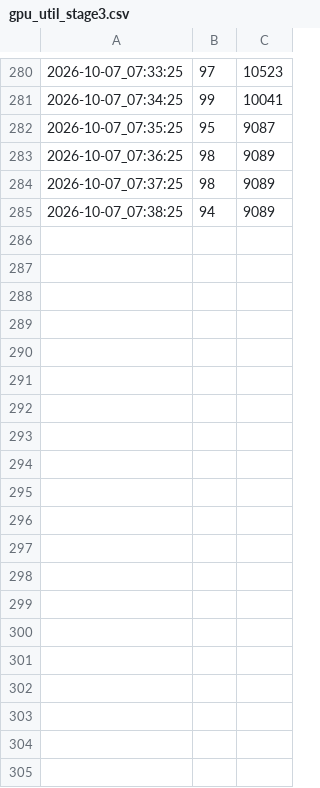
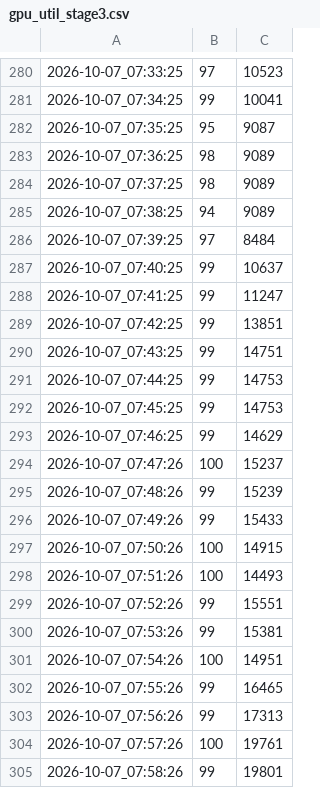
Before and after one commit to amasawa/PFN-DataStream-Collections, a CSV file: ResetEval/results/gpu_util_stage3.csv, drawn as a sheet; only a part is shown, gaps mark what is left out; the diff covers the shown part only.

```diff
--- a/ResetEval/results/gpu_util_stage3.csv
+++ b/ResetEval/results/gpu_util_stage3.csv
@@ -285 +285,21 @@
 2026-10-07_07:38:25,94, 9089
+2026-10-07_07:39:25,97, 8484
+2026-10-07_07:40:25,99, 10637
+2026-10-07_07:41:25,99, 11247
+2026-10-07_07:42:25,99, 13851
+2026-10-07_07:43:25,99, 14751
+2026-10-07_07:44:25,99, 14753
+2026-10-07_07:45:25,99, 14753
+2026-10-07_07:46:25,99, 14629
+2026-10-07_07:47:26,100, 15237
+2026-10-07_07:48:26,99, 15239
+2026-10-07_07:49:26,99, 15433
+2026-10-07_07:50:26,100, 14915
+2026-10-07_07:51:26,100, 14493
+2026-10-07_07:52:26,99, 15551
+2026-10-07_07:53:26,99, 15381
+2026-10-07_07:54:26,100, 14951
+2026-10-07_07:55:26,99, 16465
+2026-10-07_07:56:26,99, 17313
+2026-10-07_07:57:26,100, 19761
+2026-10-07_07:58:26,99, 19801
```
Also changed, not shown: 16 added rows elsewhere in this file, 18 other files.
